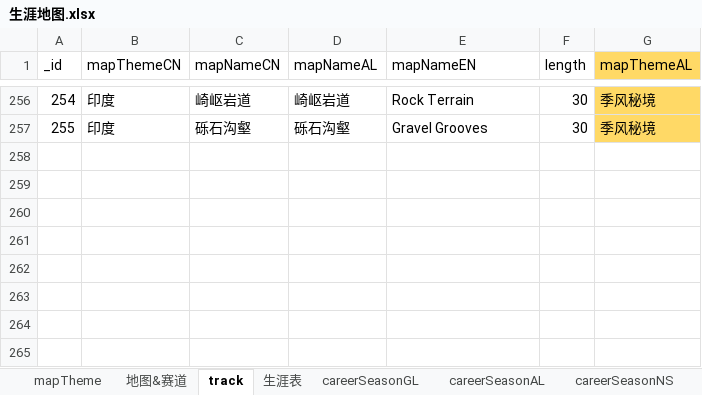
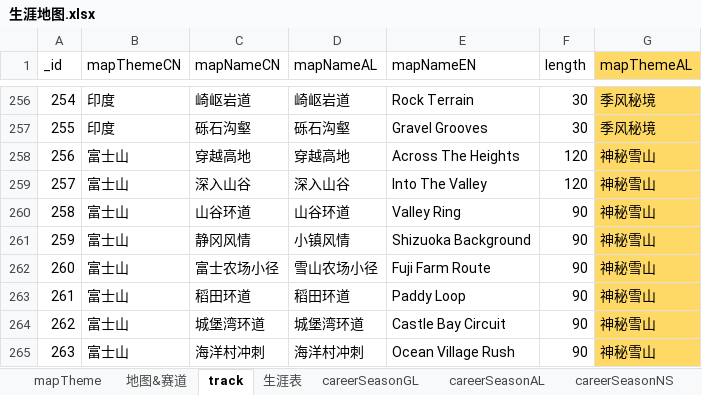
Before and after one commit to a9helper/a9-data, an Excel workbook: 生涯地图.xlsx, sheet track, drawn as a sheet; only a part is shown, gaps mark what is left out; values as stored, in another font and other column widths than the file's, no borders; the diff names each change by its address in the sheet, - before the commit and + after, or states it on an @@ line.

```diff
--- a/生涯地图.xlsx (sheet track)
+++ b/生涯地图.xlsx (sheet track)
+row 258: 256 | 富士山 | 穿越高地 | 穿越高地 | Across The Heights | 120 | 神秘雪山
+row 259: 257 | 富士山 | 深入山谷 | 深入山谷 | Into The Valley | 120 | 神秘雪山
+row 260: 258 | 富士山 | 山谷环道 | 山谷环道 | Valley Ring | 90 | 神秘雪山
+row 261: 259 | 富士山 | 静冈风情 | 小镇风情 | Shizuoka Background | 90 | 神秘雪山
+row 262: 260 | 富士山 | 富士农场小径 | 雪山农场小径 | Fuji Farm Route | 90 | 神秘雪山
+row 263: 261 | 富士山 | 稻田环道 | 稻田环道 | Paddy Loop | 90 | 神秘雪山
+row 264: 262 | 富士山 | 城堡湾环道 | 城堡湾环道 | Castle Bay Circuit | 90 | 神秘雪山
+row 265: 263 | 富士山 | 海洋村冲刺 | 海洋村冲刺 | Ocean Village Rush | 90 | 神秘雪山
```
Also changed, not shown: sheet 地图&赛道, sheet mapTheme.
